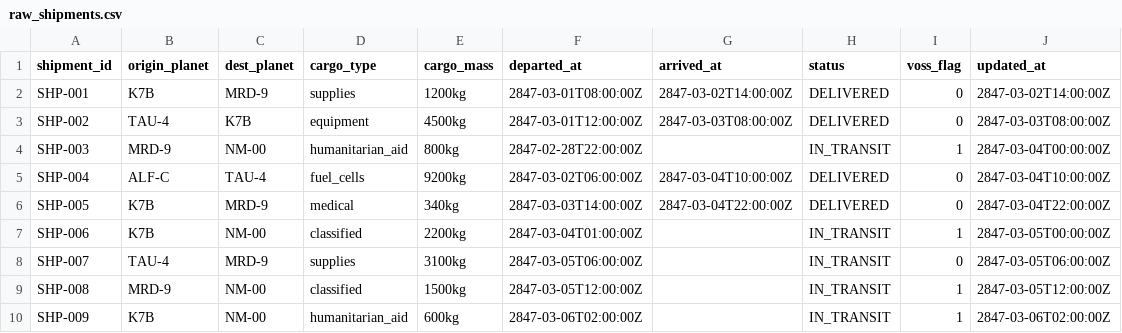
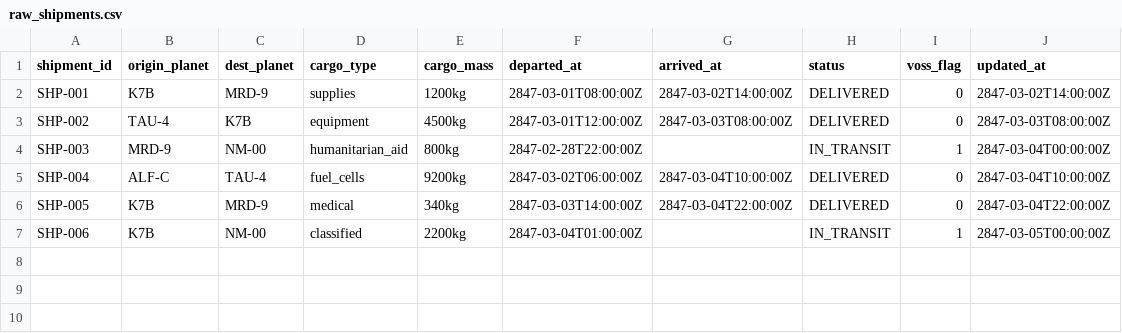
Before and after one commit to thibeaults96/stellar-pipeline-dbt, a CSV file: dbt_project/seeds/raw_shipments.csv, drawn as a sheet; the diff names each change by its address in the sheet, - before the commit and + after, or states it on an @@ line.

```diff
--- a/dbt_project/seeds/raw_shipments.csv
+++ b/dbt_project/seeds/raw_shipments.csv
-row 8: SHP-007 | TAU-4 | MRD-9 | supplies | 3100kg | 2847-03-05T06:00:00Z |  | IN_TRANSIT | 0 | 2847-03-05T06:00:00Z
-row 9: SHP-008 | MRD-9 | NM-00 | classified | 1500kg | 2847-03-05T12:00:00Z |  | IN_TRANSIT | 1 | 2847-03-05T12:00:00Z
-row 10: SHP-009 | K7B | NM-00 | humanitarian_aid | 600kg | 2847-03-06T02:00:00Z |  | IN_TRANSIT | 1 | 2847-03-06T02:00:00Z
```
Also changed, not shown: 20 other files.
